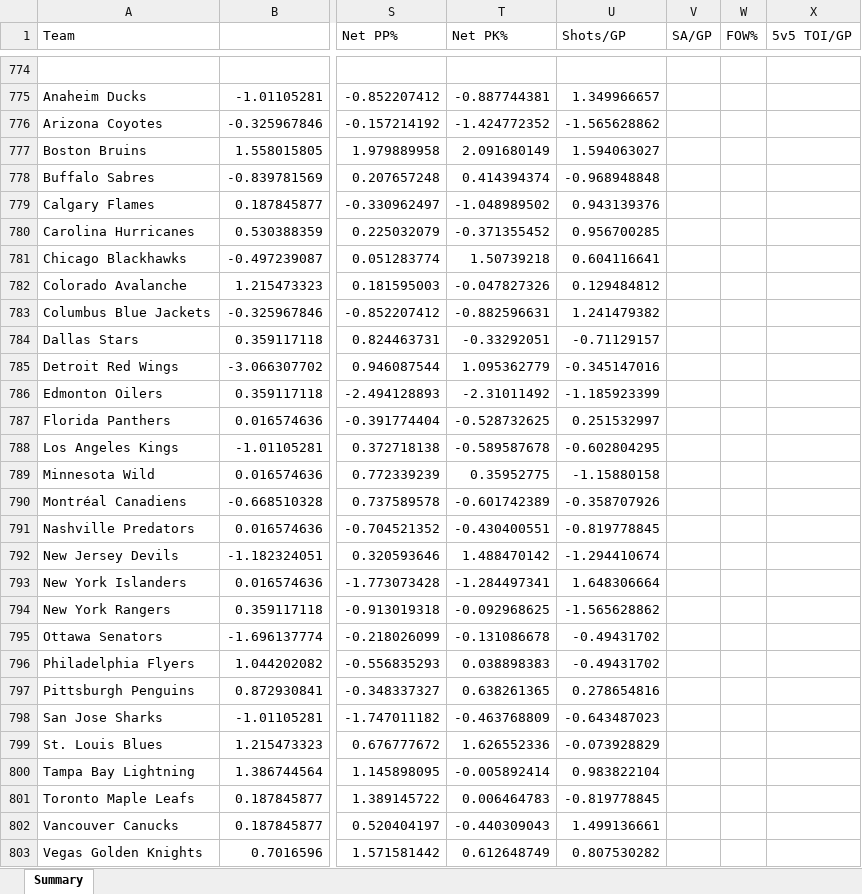
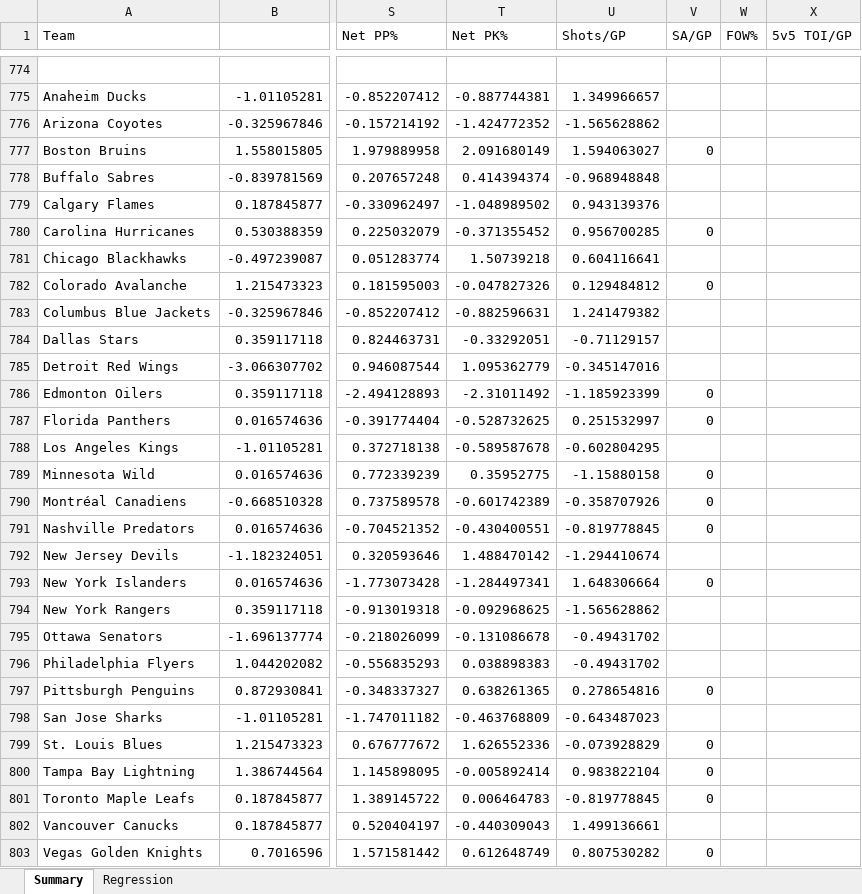
Before and after one commit to dwgb93/NHL-Stanley-Cup-Predictions, an Excel workbook: Summary.xlsx, sheet Summary, drawn as a sheet; only a part is shown, gaps mark what is left out; values as stored, in another font and other column widths than the file's, no borders; the diff covers the shown part only; the diff names each change by its address in the sheet, - before the commit and + after, or states it on an @@ line.

Commit message:
Updated Summary with 2021 data.
Updated raw Summary data to include a second sheet (Regression) including series win percentage data for 2021 model.

```diff
--- a/Summary.xlsx (sheet Summary)
+++ b/Summary.xlsx (sheet Summary)
+sheet tab: Regression
-V777 (SA/GP): (empty)
+V777 (SA/GP): 0
-V780 (SA/GP): (empty)
+V780 (SA/GP): 0
-V782 (SA/GP): (empty)
+V782 (SA/GP): 0
-V786:V787 (SA/GP): (empty)
+V786:V787 (SA/GP): 0
-V789:V791 (SA/GP): (empty)
+V789:V791 (SA/GP): 0
-V793 (SA/GP): (empty)
+V793 (SA/GP): 0
-V797 (SA/GP): (empty)
+V797 (SA/GP): 0
-V799:V801 (SA/GP): (empty)
+V799:V801 (SA/GP): 0
-V803 (SA/GP): (empty)
+V803 (SA/GP): 0
```
Also changed, not shown: 2 edited cells elsewhere in this sheet.
